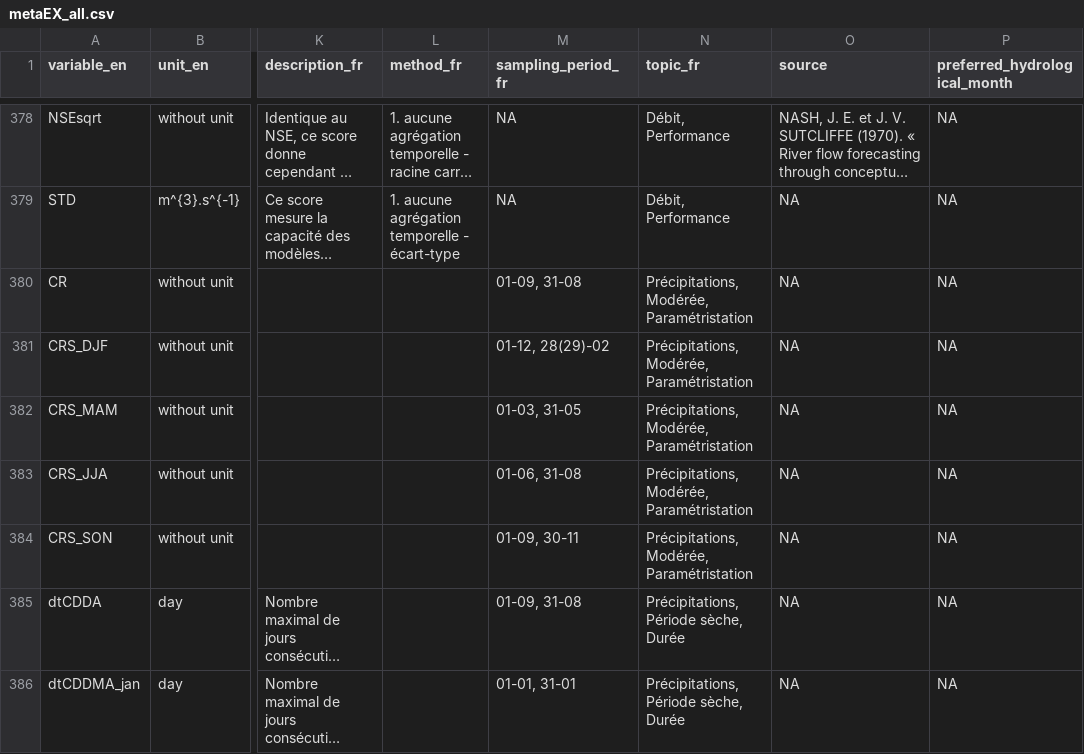
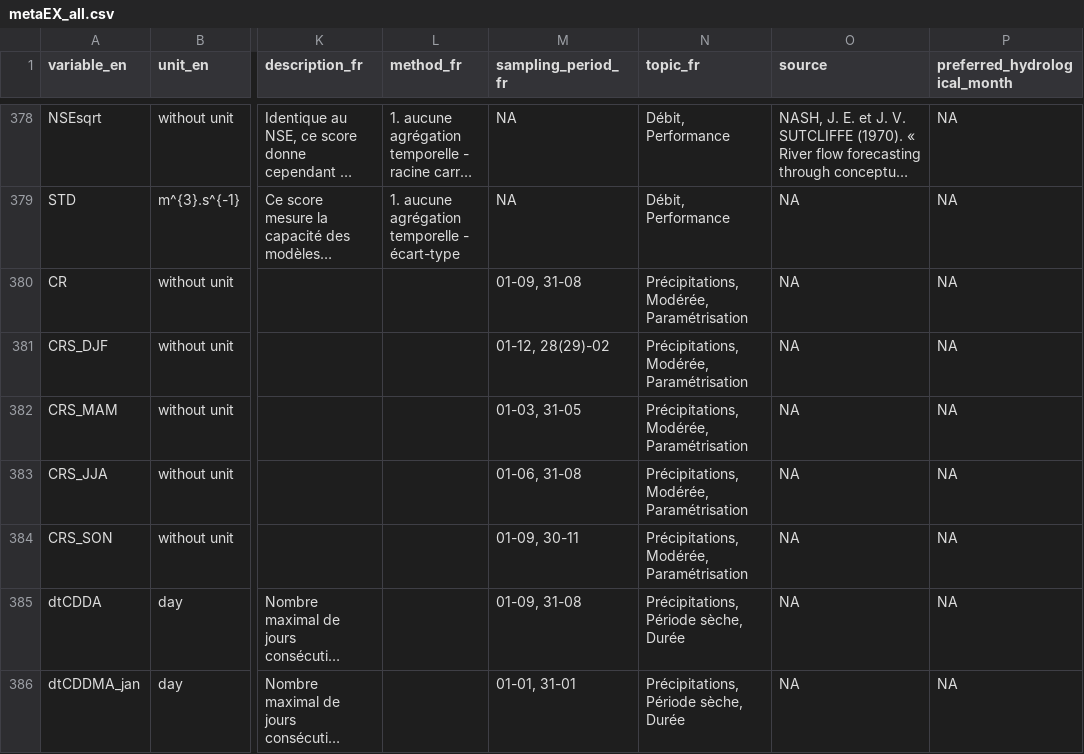
Before and after one commit to super-lou/CARD, a CSV file: inst/extdata/metaEX_all.csv, drawn as a sheet; only a part is shown, gaps mark what is left out; long unchanged cells end in …; the diff names each change by its address in the sheet, - before the commit and + after, or states it on an @@ line.

Commit message:
fix(typo): bad spelling "parametristation" in CARDs

```diff
--- a/inst/extdata/metaEX_all.csv
+++ b/inst/extdata/metaEX_all.csv
-N380:N384 (topic_fr): Précipitations, Modérée, Paramétristation
+N380:N384 (topic_fr): Précipitations, Modérée, Paramétrisation
```
Also changed, not shown: 2 other files.
